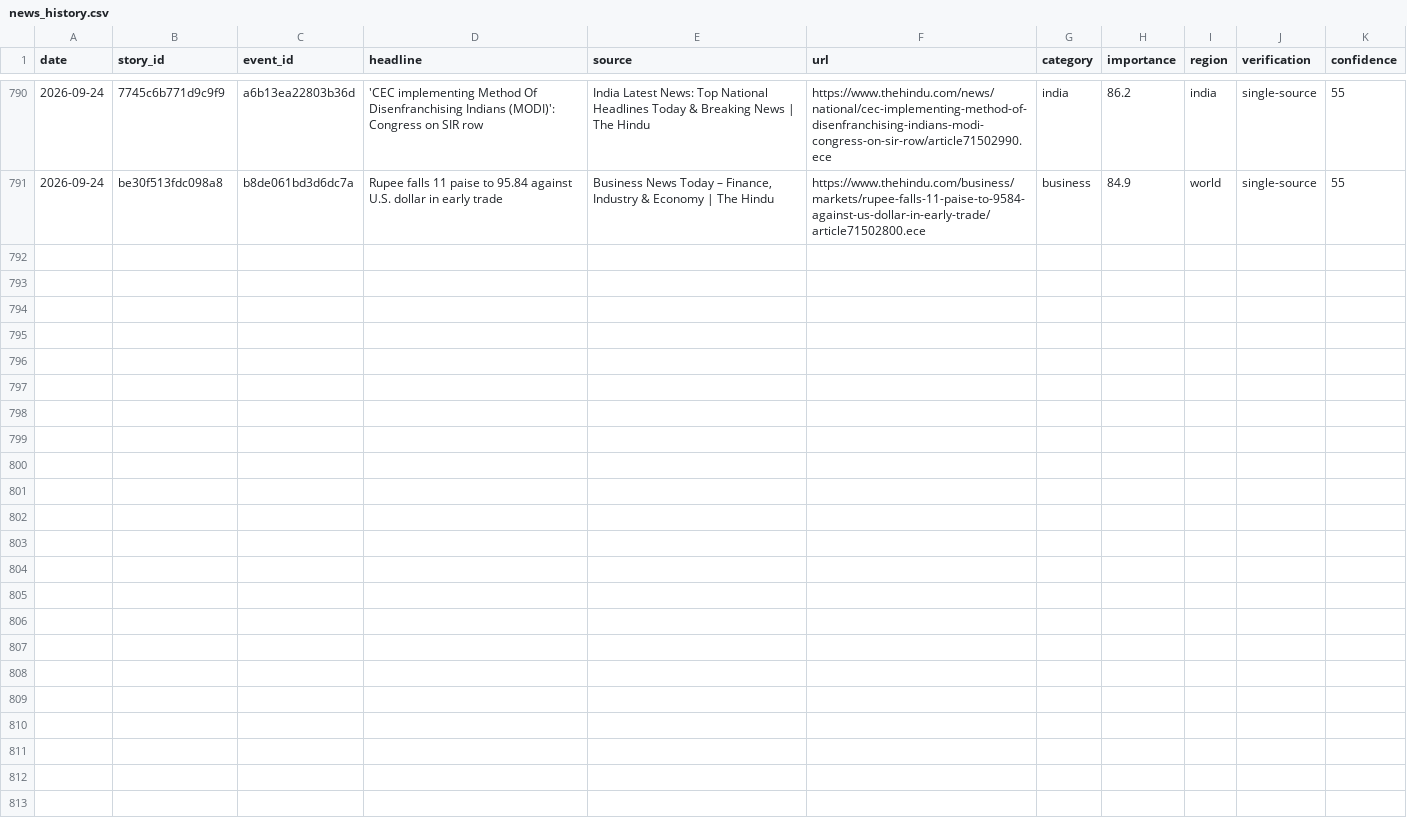
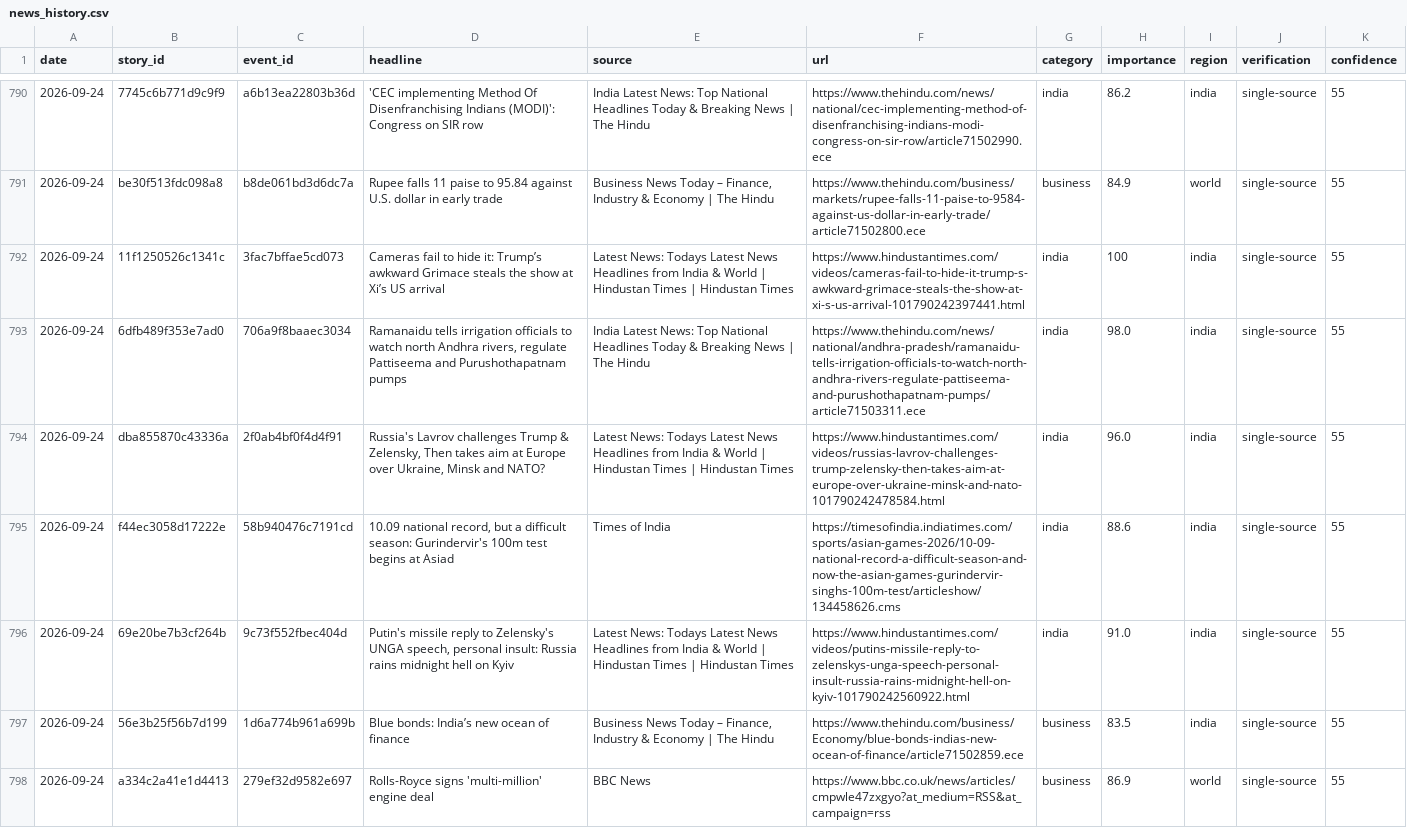
Before and after one commit to vishwasgarg5/news-knowledge-bot, a CSV file: data/news_history.csv, drawn as a sheet; only a part is shown, gaps mark what is left out.

```diff
--- a/data/news_history.csv
+++ b/data/news_history.csv
@@ -791 +791,8 @@ date,story_id,event_id,headline,source,url,category,importance,region,verificati
 2026-09-24,be30f513fdc098a8,b8de061bd3d6dc7a,Rupee falls 11 paise to 95.84 against U.S. dollar in early trade,"Business News Today – Finance, Industry & Economy | The Hindu",https://www.thehindu.com/business/markets/rupee-falls-11-paise-to-9584-against-us-dollar-in-early-trade/article71502800.ece,business,84.9,world,single-source,55
+2026-09-24,11f1250526c1341c,3fac7bffae5cd073,Cameras fail to hide it: Trump’s awkward Grimace steals the show at Xi’s US arrival,Latest News: Todays Latest News Headlines from India & World | Hindustan Times | Hindustan Times,https://www.hindustantimes.com/videos/cameras-fail-to-hide-it-trump-s-awkward-grimace-steals-the-show-at-xi-s-us-arrival-101790242397441.html,india,100,india,single-source,55
+2026-09-24,6dfb489f353e7ad0,706a9f8baaec3034,"Ramanaidu tells irrigation officials to watch north Andhra rivers, regulate Pattiseema and Purushothapatnam pumps",India Latest News: Top National Headlines Today & Breaking News | The Hindu,https://www.thehindu.com/news/national/andhra-pradesh/ramanaidu-tells-irrigation-officials-to-watch-north-andhra-rivers-regulate-pattiseema-and-purushothapatnam-pumps/article71503311.ece,india,98.0,india,single-source,55
+2026-09-24,dba855870c43336a,2f0ab4bf0f4d4f91,"Russia's Lavrov challenges Trump & Zelensky, Then takes aim at Europe over Ukraine, Minsk and NATO?",Latest News: Todays Latest News Headlines from India & World | Hindustan Times | Hindustan Times,https://www.hindustantimes.com/videos/russias-lavrov-challenges-trump-zelensky-then-takes-aim-at-europe-over-ukraine-minsk-and-nato-101790242478584.html,india,96.0,india,single-source,55
+2026-09-24,f44ec3058d17222e,58b940476c7191cd,"10.09 national record, but a difficult season: Gurindervir's 100m test begins at Asiad",Times of India,https://timesofindia.indiatimes.com/sports/asian-games-2026/10-09-national-record-a-difficult-season-and-now-the-asian-games-gurindervir-singhs-100m-test/articleshow/134458626.cms,india,88.6,india,single-source,55
+2026-09-24,69e20be7b3cf264b,9c73f552fbec404d,"Putin's missile reply to Zelensky's UNGA speech, personal insult: Russia rains midnight hell on Kyiv",Latest News: Todays Latest News Headlines from India & World | Hindustan Times | Hindustan Times,https://www.hindustantimes.com/videos/putins-missile-reply-to-zelenskys-unga-speech-personal-insult-russia-rains-midnight-hell-on-kyiv-101790242560922.html,india,91.0,india,single-source,55
+2026-09-24,56e3b25f56b7d199,1d6a774b961a699b,Blue bonds: India’s new ocean of finance,"Business News Today – Finance, Industry & Economy | The Hindu",https://www.thehindu.com/business/Economy/blue-bonds-indias-new-ocean-of-finance/article71502859.ece,business,83.5,india,single-source,55
+2026-09-24,a334c2a41e1d4413,279ef32d9582e697,Rolls-Royce signs 'multi-million' engine deal,BBC News,https://www.bbc.co.uk/news/articles/cmpwle47zxgyo?at_medium=RSS&at_campaign=rss,business,86.9,world,single-source,55
```
Also changed, not shown: data/news_learning.csv, data/story_timeline.csv.
